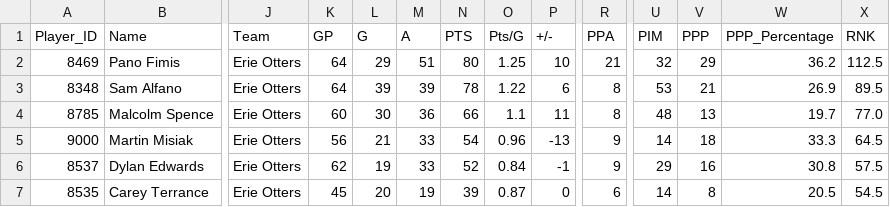
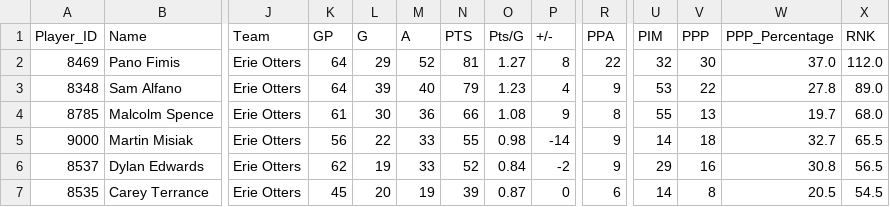
Before and after one commit to NoahCornish/ohlpredictor, a CSV file: docs/OHL_STATS/Erie_Otters.csv, drawn as a sheet; only a part is shown, gaps mark what is left out; the diff covers the shown part only; the diff names each change by its address in the sheet, - before the commit and + after, or states it on an @@ line.

```diff
--- a/docs/OHL_STATS/Erie_Otters.csv
+++ b/docs/OHL_STATS/Erie_Otters.csv
-M2 (A): 51
+M2 (A): 52
-N2 (PTS): 80
+N2 (PTS): 81
-O2 (Pts/G): 1.25
+O2 (Pts/G): 1.27
-P2 (+/-): 10
+P2 (+/-): 8
-R2 (PPA): 21
+R2 (PPA): 22
-V2 (PPP): 29
+V2 (PPP): 30
-W2 (PPP_Percentage): 36.2
+W2 (PPP_Percentage): 37.0
-X2 (RNK): 112.5
+X2 (RNK): 112.0
-M3 (A): 39
+M3 (A): 40
-N3 (PTS): 78
+N3 (PTS): 79
-O3 (Pts/G): 1.22
+O3 (Pts/G): 1.23
-P3 (+/-): 6
+P3 (+/-): 4
-R3 (PPA): 8
+R3 (PPA): 9
-V3 (PPP): 21
+V3 (PPP): 22
-W3 (PPP_Percentage): 26.9
+W3 (PPP_Percentage): 27.8
-X3 (RNK): 89.5
+X3 (RNK): 89.0
-K4 (GP): 60
+K4 (GP): 61
-O4 (Pts/G): 1.1
+O4 (Pts/G): 1.08
-P4 (+/-): 11
+P4 (+/-): 9
-U4 (PIM): 48
+U4 (PIM): 55
-X4 (RNK): 77.0
+X4 (RNK): 68.0
-L5 (G): 21
+L5 (G): 22
-N5 (PTS): 54
+N5 (PTS): 55
-O5 (Pts/G): 0.96
+O5 (Pts/G): 0.98
-P5 (+/-): -13
+P5 (+/-): -14
-W5 (PPP_Percentage): 33.3
+W5 (PPP_Percentage): 32.7
-X5 (RNK): 64.5
+X5 (RNK): 65.5
-P6 (+/-): -1
+P6 (+/-): -2
-X6 (RNK): 57.5
+X6 (RNK): 56.5
```
Also changed, not shown: 1 added row and 41 edited cells elsewhere in this file, docs/OHL_STATS/Barrie_Colts.csv, docs/OHL_STATS/Flint_Firebirds.csv, 56 other files.
